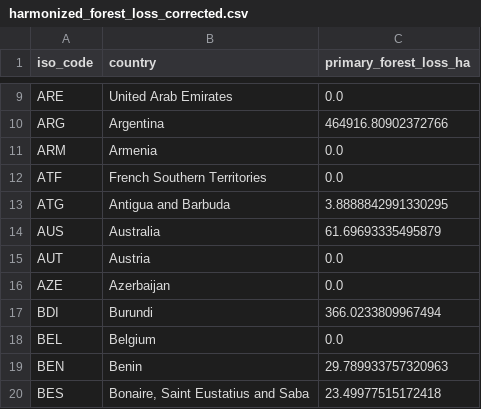
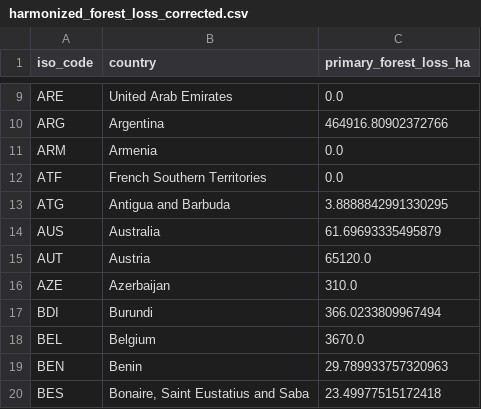
Before and after one commit to guido2810/FIT3179-S2-2023, a CSV file: TopoJsons/harmonized_forest_loss_corrected.csv, drawn as a sheet; only a part is shown, gaps mark what is left out; the diff covers the shown part only.

Commit message:
Updated harmonized_forest_loss_corrected.csv

```diff
--- a/TopoJsons/harmonized_forest_loss_corrected.csv
+++ b/TopoJsons/harmonized_forest_loss_corrected.csv
@@ -14,6 +14,6 @@ ATG,Antigua and Barbuda,3.8888842991330295
 AUS,Australia,61.69693335495879
-AUT,Austria,0.0
-AZE,Azerbaijan,0.0
+AUT,Austria,65120.0
+AZE,Azerbaijan,310.0
 BDI,Burundi,366.0233809967494
-BEL,Belgium,0.0
+BEL,Belgium,3670.0
 BEN,Benin,29.789933757320963
```
Also changed, not shown: 21 edited cells elsewhere in this file.
